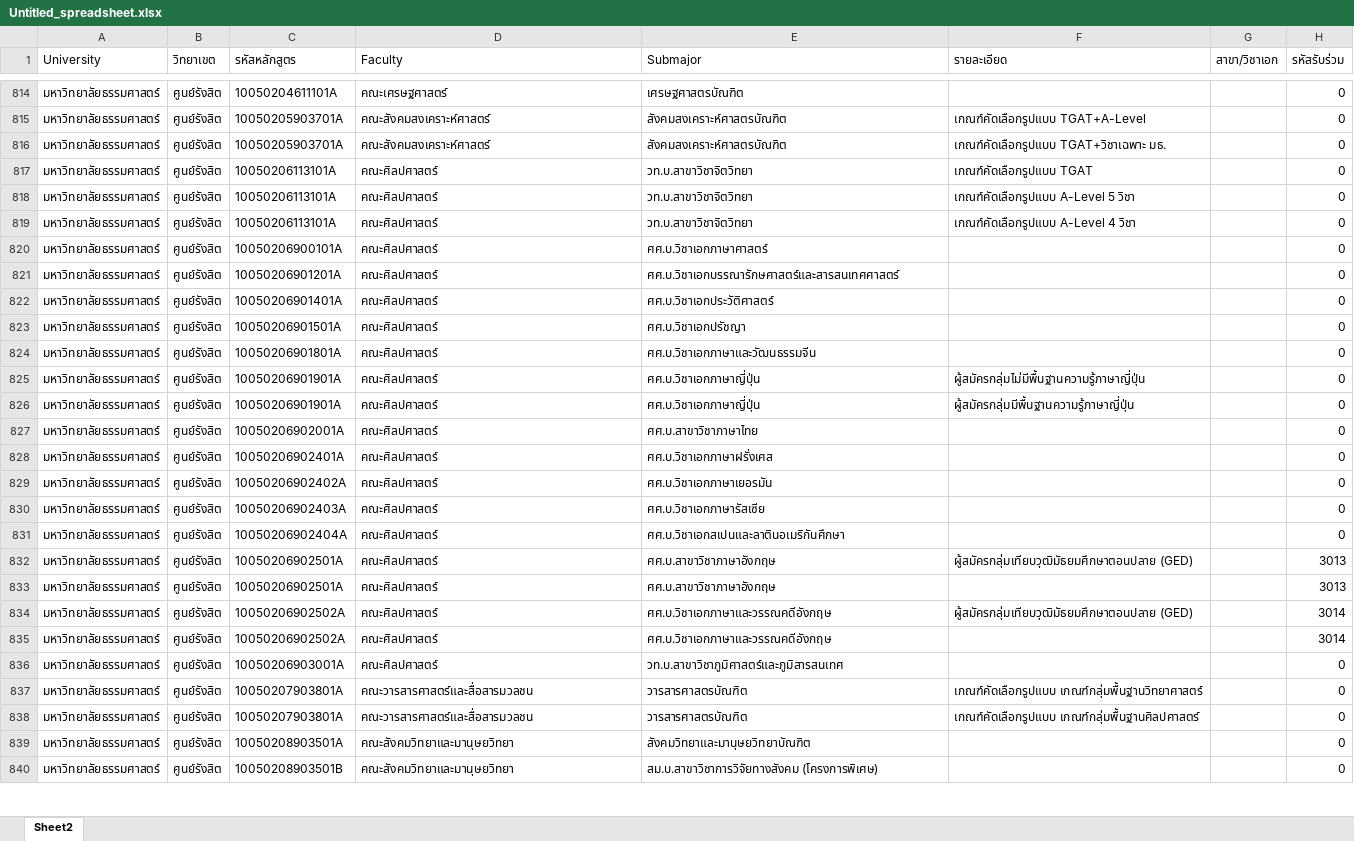
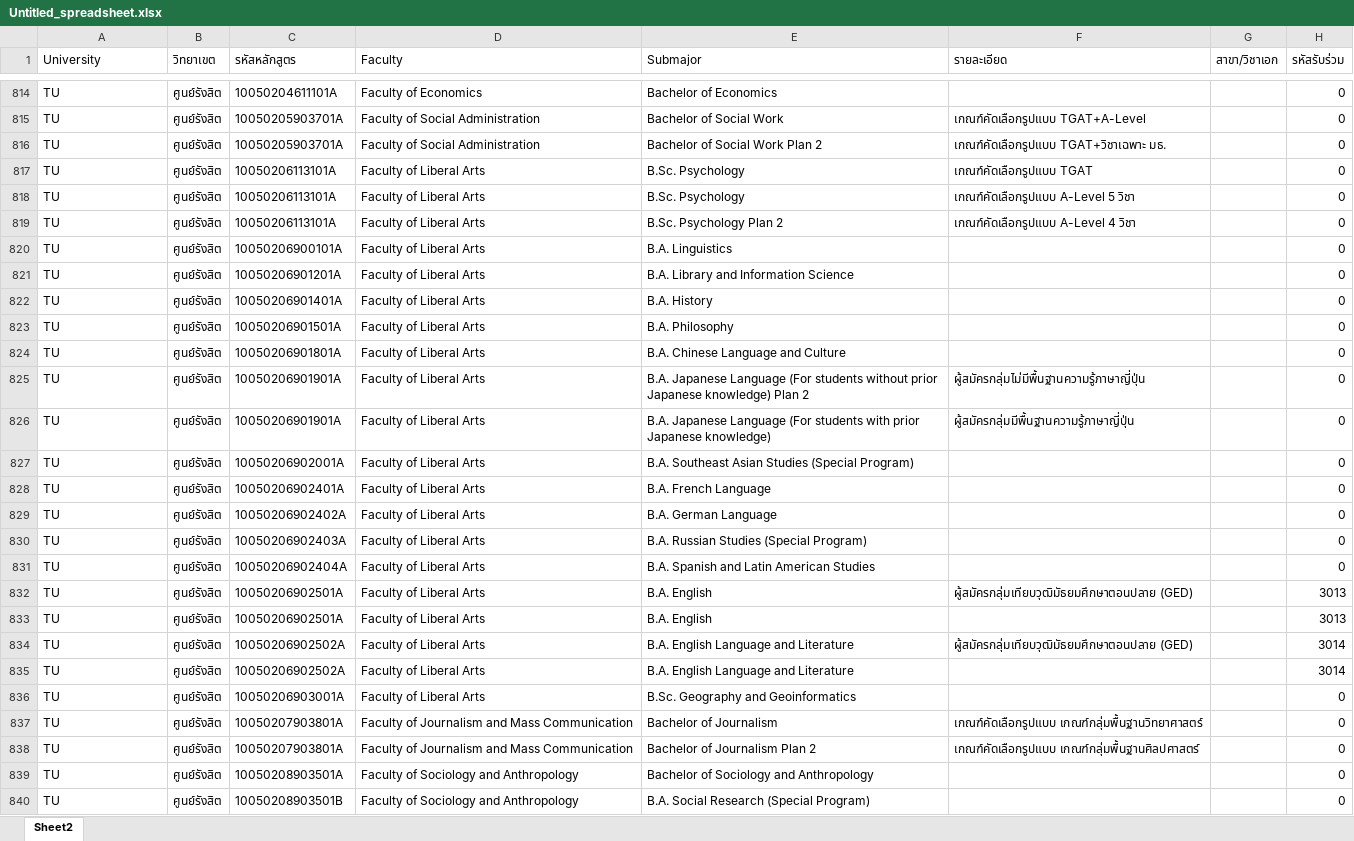
Before and after one commit to zipherfox/el-futoro-WEBAPP, an Excel workbook: Untitled_spreadsheet.xlsx, sheet Sheet2, drawn as a sheet; only a part is shown, gaps mark what is left out; values as stored, in another font and other column widths than the file's, no cell formats; the diff covers the shown part only; the diff names each change by its address in the sheet, - before the commit and + after, or states it on an @@ line.

Commit message:
Enhance Faculty Score Calculator: integrate TU data, update criteria handling, and improve score calculation logic with detailed logging.

```diff
--- a/Untitled_spreadsheet.xlsx (sheet Sheet2)
+++ b/Untitled_spreadsheet.xlsx (sheet Sheet2)
-A814:A840 (University): มหาวิทยาลัยธรรมศาสตร์
+A814:A840 (University): TU
-D814 (Faculty): คณะเศรษฐศาสตร์
+D814 (Faculty): Faculty of Economics
-E814 (Submajor): เศรษฐศาสตรบัณฑิต
+E814 (Submajor): Bachelor of Economics
-D815:D816 (Faculty): คณะสังคมสงเคราะห์ศาสตร์
+D815:D816 (Faculty): Faculty of Social Administration
-E815 (Submajor): สังคมสงเคราะห์ศาสตรบัณฑิต
+E815 (Submajor): Bachelor of Social Work
-E816 (Submajor): สังคมสงเคราะห์ศาสตรบัณฑิต
+E816 (Submajor): Bachelor of Social Work Plan 2
-D817:D836 (Faculty): คณะศิลปศาสตร์
+D817:D836 (Faculty): Faculty of Liberal Arts
-E817:E818 (Submajor): วท.บ.สาขาวิชาจิตวิทยา
+E817:E818 (Submajor): B.Sc. Psychology
-E819 (Submajor): วท.บ.สาขาวิชาจิตวิทยา
+E819 (Submajor): B.Sc. Psychology Plan 2
-E820 (Submajor): ศศ.บ.วิชาเอกภาษาศาสตร์
+E820 (Submajor): B.A. Linguistics
-E821 (Submajor): ศศ.บ.วิชาเอกบรรณารักษศาสตร์และสารสนเทศศาสตร์
+E821 (Submajor): B.A. Library and Information Science
-E822 (Submajor): ศศ.บ.วิชาเอกประวัติศาสตร์
+E822 (Submajor): B.A. History
-E823 (Submajor): ศศ.บ.วิชาเอกปรัชญา
+E823 (Submajor): B.A. Philosophy
-E824 (Submajor): ศศ.บ.วิชาเอกภาษาและวัฒนธรรมจีน
+E824 (Submajor): B.A. Chinese Language and Culture
-E825 (Submajor): ศศ.บ.วิชาเอกภาษาญี่ปุ่น
+E825 (Submajor): B.A. Japanese Language (For students without prior Japanese knowledge) Plan 2
-E826 (Submajor): ศศ.บ.วิชาเอกภาษาญี่ปุ่น
+E826 (Submajor): B.A. Japanese Language (For students with prior Japanese knowledge)
-E827 (Submajor): ศศ.บ.สาขาวิชาภาษาไทย
+E827 (Submajor): B.A. Southeast Asian Studies (Special Program)
-E828 (Submajor): ศศ.บ.วิชาเอกภาษาฝรั่งเศส
+E828 (Submajor): B.A. French Language
-E829 (Submajor): ศศ.บ.วิชาเอกภาษาเยอรมัน
+E829 (Submajor): B.A. German Language
-E830 (Submajor): ศศ.บ.วิชาเอกภาษารัสเซีย
+E830 (Submajor): B.A. Russian Studies (Special Program)
-E831 (Submajor): ศศ.บ.วิชาเอกสเปนและลาตินอเมริกันศึกษา
+E831 (Submajor): B.A. Spanish and Latin American Studies
-E832:E833 (Submajor): ศศ.บ.สาขาวิชาภาษาอังกฤษ
+E832:E833 (Submajor): B.A. English
-E834:E835 (Submajor): ศศ.บ.วิชาเอกภาษาและวรรณคดีอังกฤษ
+E834:E835 (Submajor): B.A. English Language and Literature
-E836 (Submajor): วท.บ.สาขาวิชาภูมิศาสตร์และภูมิสารสนเทศ
+E836 (Submajor): B.Sc. Geography and Geoinformatics
-D837:D838 (Faculty): คณะวารสารศาสตร์และสื่อสารมวลชน
+D837:D838 (Faculty): Faculty of Journalism and Mass Communication
-E837 (Submajor): วารสารศาสตรบัณฑิต
+E837 (Submajor): Bachelor of Journalism
-E838 (Submajor): วารสารศาสตรบัณฑิต
+E838 (Submajor): Bachelor of Journalism Plan 2
-D839:D840 (Faculty): คณะสังคมวิทยาและมานุษยวิทยา
+D839:D840 (Faculty): Faculty of Sociology and Anthropology
-E839 (Submajor): สังคมวิทยาและมานุษยวิทยาบัณฑิต
+E839 (Submajor): Bachelor of Sociology and Anthropology
-E840 (Submajor): สม.บ.สาขาวิชาการวิจัยทางสังคม (โครงการพิเศษ)
+E840 (Submajor): B.A. Social Research (Special Program)
```
Also changed, not shown: 905 edited cells elsewhere in this sheet, cell formats, 3 other files.
